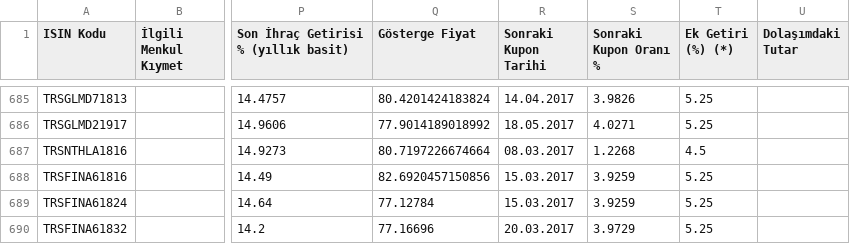
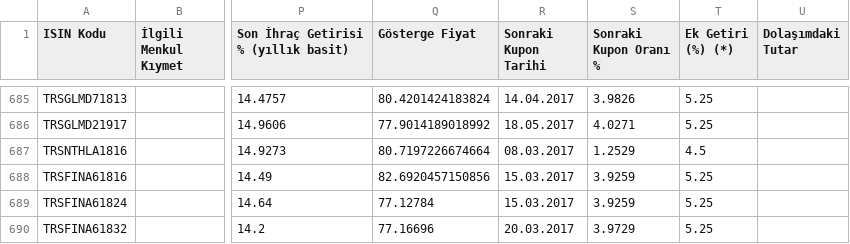
Before and after one commit to martingale/tbliste, a CSV file: tbliste.csv, drawn as a sheet; only a part is shown, gaps mark what is left out; the diff names each change by its address in the sheet, - before the commit and + after, or states it on an @@ line.

Commit message:
Version Sal Mar  7 20:55:04 +03 2017

```diff
--- a/tbliste.csv
+++ b/tbliste.csv
-S687 (Sonraki Kupon Oranı %): 1.2268
+S687 (Sonraki Kupon Oranı %): 1.2529
```
Also changed, not shown: tbliste_WIN1254.csv, 2 other files.
